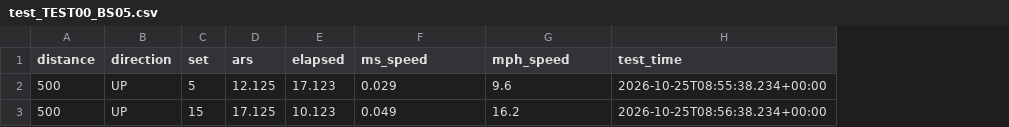
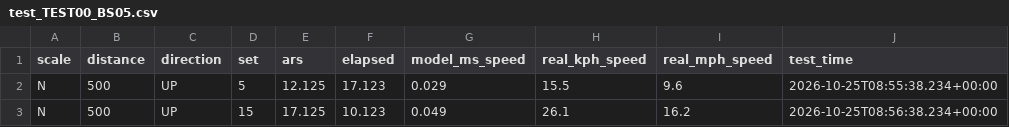
Before and after one commit to modelrailcontrolsystems/mrcs-core, a CSV file: core_tests/unit/operations/speed/data/test_TEST00_BS05.csv, drawn as a sheet; addresses are those after the commit; the diff names each change by its address in the sheet, - before the commit and + after, or states it on an @@ line.

Commit message:
Added gauge and scale fields

```diff
--- a/core_tests/unit/operations/speed/data/test_TEST00_BS05.csv
+++ b/core_tests/unit/operations/speed/data/test_TEST00_BS05.csv
+column A (scale), rows 2-3: N | N
+column H (real_kph_speed), rows 2-3: 15.5 | 26.1
-G1: ms_speed
+G1: model_ms_speed
-I1: mph_speed
+I1: real_mph_speed
```
Also changed, not shown: 21 other files.
